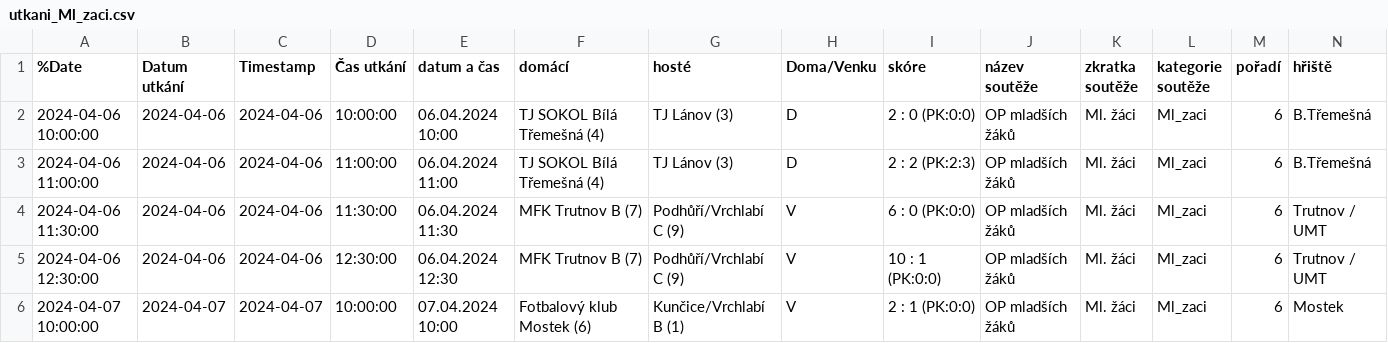
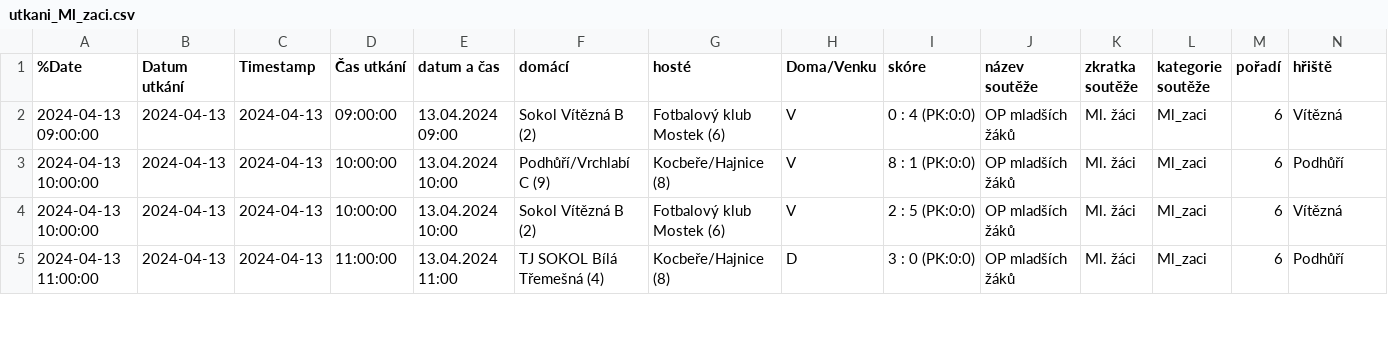
Before and after one commit to MustafaHadzi/bt_matches, a CSV file: utkani_Ml_zaci.csv, drawn as a sheet; only a part is shown; removed rows and columns are numbered as before the commit, all else as after; rows hold the shown columns only; the diff covers the shown part only; the diff names each change by its address in the sheet, - before the commit and + after, or states it on an @@ line.

Commit message:
Committing file utkani_Ml_zaci.csv

```diff
--- a/utkani_Ml_zaci.csv
+++ b/utkani_Ml_zaci.csv
-row 2: 2024-04-06 10:00:00 | 2024-04-06 | 2024-04-06 | 10:00:00 | 06.04.2024 10:00 | TJ SOKOL Bílá Třemešná (4) | TJ Lánov (3) | D | 2 : 0 (PK:0:0) | OP mladších žáků | Ml. žáci | Ml_zaci | 6 | B.Třemešná
-row 3: 2024-04-06 11:00:00 | 2024-04-06 | 2024-04-06 | 11:00:00 | 06.04.2024 11:00 | TJ SOKOL Bílá Třemešná (4) | TJ Lánov (3) | D | 2 : 2 (PK:2:3) | OP mladších žáků | Ml. žáci | Ml_zaci | 6 | B.Třemešná
-A2 (%Date): 2024-04-06 11:30:00
+A2 (%Date): 2024-04-13 09:00:00
-B2:B3 (Datum utkání): 2024-04-06
+B2:B3 (Datum utkání): 2024-04-13
-C2:C3 (Timestamp): 2024-04-06
+C2:C3 (Timestamp): 2024-04-13
-D2 (Čas utkání): 11:30:00
+D2 (Čas utkání): 09:00:00
-E2 (datum a čas): 06.04.2024 11:30
+E2 (datum a čas): 13.04.2024 09:00
-F2 (domácí): MFK Trutnov B (7)
+F2 (domácí): Sokol Vítězná B (2)
-G2 (hosté): Podhůří/Vrchlabí C (9)
+G2 (hosté): Fotbalový klub Mostek (6)
-I2 (skóre): 6 : 0 (PK:0:0)
+I2 (skóre): 0 : 4 (PK:0:0)
-N2 (hřiště): Trutnov / UMT
+N2 (hřiště): Vítězná
-A3 (%Date): 2024-04-06 12:30:00
+A3 (%Date): 2024-04-13 10:00:00
-D3 (Čas utkání): 12:30:00
+D3 (Čas utkání): 10:00:00
-E3 (datum a čas): 06.04.2024 12:30
+E3 (datum a čas): 13.04.2024 10:00
-F3 (domácí): MFK Trutnov B (7)
+F3 (domácí): Podhůří/Vrchlabí C (9)
-G3 (hosté): Podhůří/Vrchlabí C (9)
+G3 (hosté): Kocbeře/Hajnice (8)
-I3 (skóre): 10 : 1 (PK:0:0)
+I3 (skóre): 8 : 1 (PK:0:0)
-N3 (hřiště): Trutnov / UMT
+N3 (hřiště): Podhůří
-A4 (%Date): 2024-04-07 10:00:00
+A4 (%Date): 2024-04-13 10:00:00
-B4 (Datum utkání): 2024-04-07
+B4 (Datum utkání): 2024-04-13
-C4 (Timestamp): 2024-04-07
+C4 (Timestamp): 2024-04-13
-E4 (datum a čas): 07.04.2024 10:00
+E4 (datum a čas): 13.04.2024 10:00
-F4 (domácí): Fotbalový klub Mostek (6)
+F4 (domácí): Sokol Vítězná B (2)
-G4 (hosté): Kunčice/Vrchlabí B (1)
+G4 (hosté): Fotbalový klub Mostek (6)
-I4 (skóre): 2 : 1 (PK:0:0)
+I4 (skóre): 2 : 5 (PK:0:0)
-N4 (hřiště): Mostek
+N4 (hřiště): Vítězná
+row 5: 2024-04-13 11:00:00 | 2024-04-13 | 2024-04-13 | 11:00:00 | 13.04.2024 11:00 | TJ SOKOL Bílá Třemešná (4) | Kocbeře/Hajnice (8) | D | 3 : 0 (PK:0:0) | OP mladších žáků | Ml. žáci | Ml_zaci | 6 | Podhůří
```
Also changed, not shown: 1 added row and 34 edited cells elsewhere in this file.
